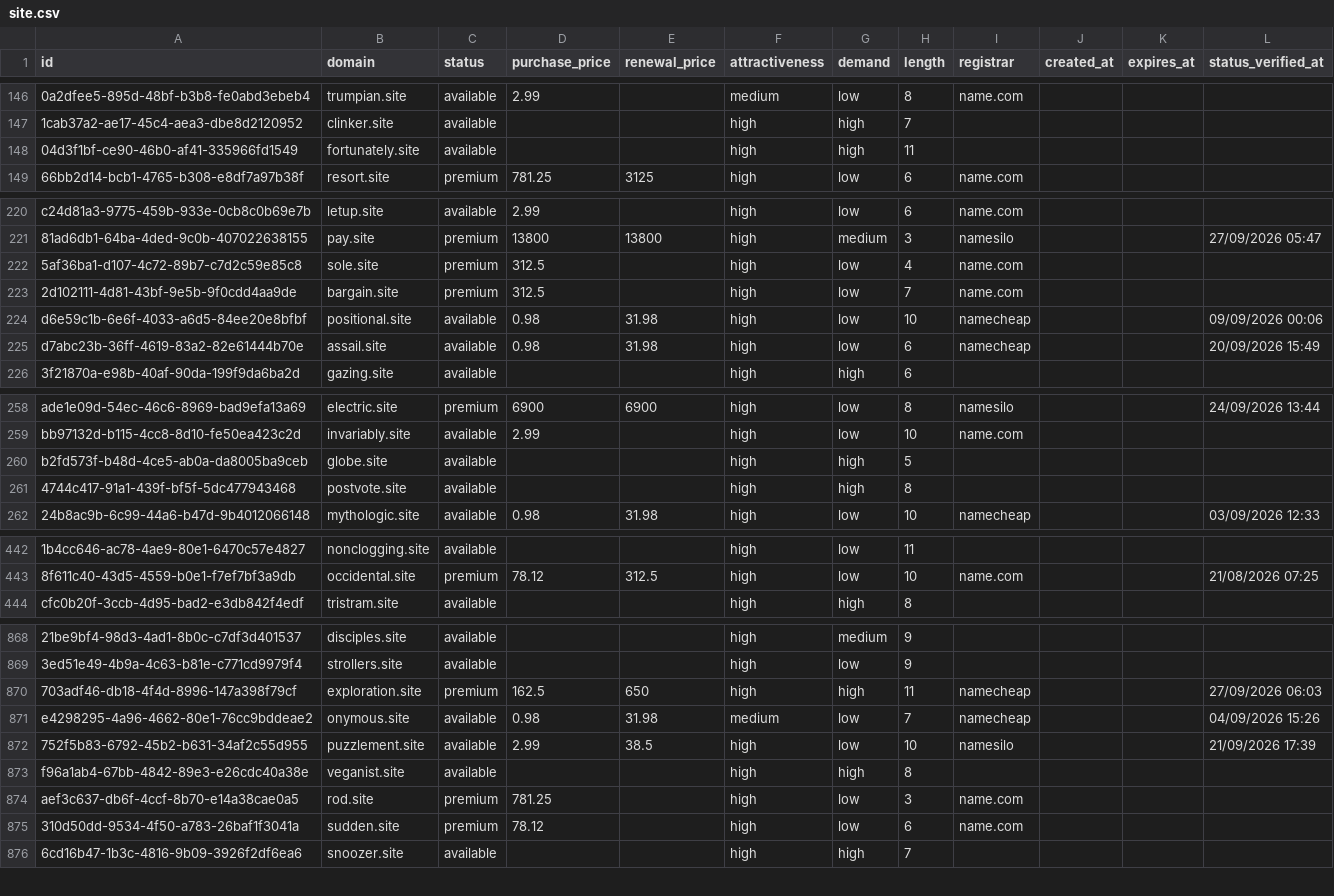
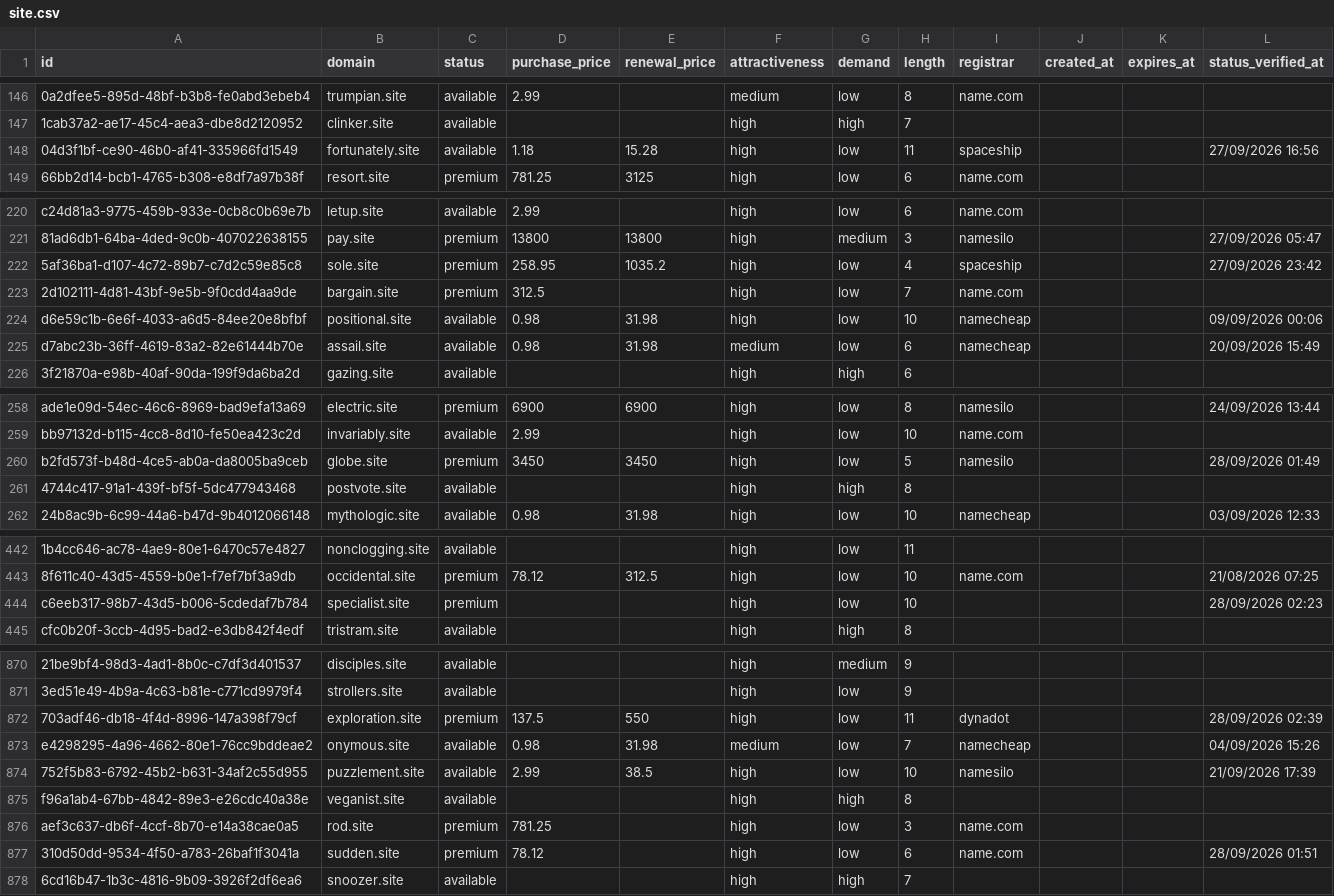
Before and after one commit to UniqueDomains/site-oneword-domains, a CSV file: site.csv, drawn as a sheet; only a part is shown, gaps mark what is left out; addresses are those after the commit; the diff covers the shown part only; the diff names each change by its address in the sheet, - before the commit and + after, or states it on an @@ line.

```diff
--- a/site.csv
+++ b/site.csv
-D148 (purchase_price): (empty)
+D148 (purchase_price): 1.18
-E148 (renewal_price): (empty)
+E148 (renewal_price): 15.28
-G148 (demand): high
+G148 (demand): low
-I148 (registrar): (empty)
+I148 (registrar): spaceship
-L148 (status_verified_at): (empty)
+L148 (status_verified_at): 27/09/2026 16:56
-D222 (purchase_price): 312.5
+D222 (purchase_price): 258.95
-E222 (renewal_price): (empty)
+E222 (renewal_price): 1035.2
-I222 (registrar): name.com
+I222 (registrar): spaceship
-L222 (status_verified_at): (empty)
+L222 (status_verified_at): 27/09/2026 23:42
-F225 (attractiveness): high
+F225 (attractiveness): medium
-C260 (status): available
+C260 (status): premium
-D260 (purchase_price): (empty)
+D260 (purchase_price): 3450
-E260 (renewal_price): (empty)
+E260 (renewal_price): 3450
-G260 (demand): high
+G260 (demand): low
-I260 (registrar): (empty)
+I260 (registrar): namesilo
-L260 (status_verified_at): (empty)
+L260 (status_verified_at): 28/09/2026 01:49
+row 444: c6eeb317-98b7-43d5-b006-5cdedaf7b784 | specialist.site | premium |  |  | high | low | 10 |  |  |  | 28/09/2026 02:23
-D872 (purchase_price): 162.5
+D872 (purchase_price): 137.5
-E872 (renewal_price): 650
+E872 (renewal_price): 550
-G872 (demand): high
+G872 (demand): low
-I872 (registrar): namecheap
+I872 (registrar): dynadot
-L872 (status_verified_at): 27/09/2026 06:03
+L872 (status_verified_at): 28/09/2026 02:39
-L877 (status_verified_at): (empty)
+L877 (status_verified_at): 28/09/2026 01:51
```
Also changed, not shown: 3 added rows, 4 removed rows and 44 edited cells elsewhere in this file, 4 other files.
